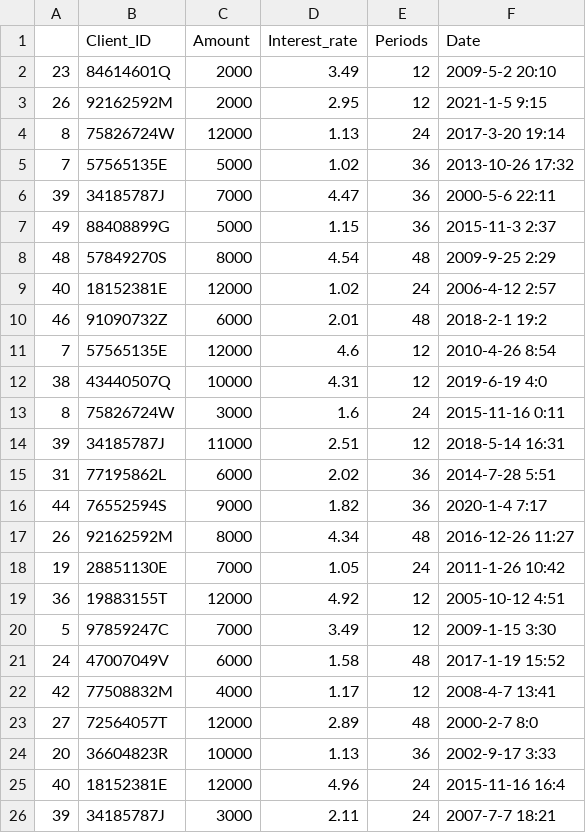
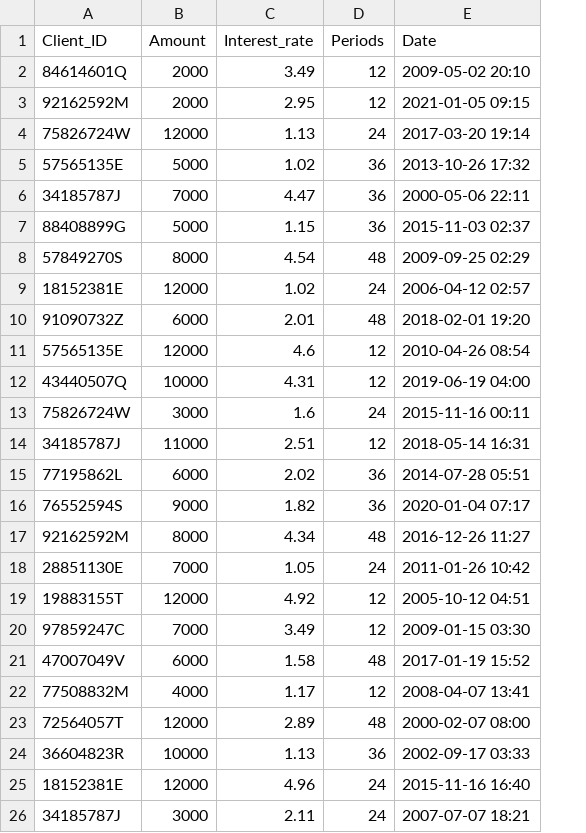
Before and after one commit to CodeURJC-DAW-2023-24/webapp04, a CSV file: backend/src/main/resources/static/data/loans_data.csv, drawn as a sheet; removed rows and columns are numbered as before the commit, all else as after; the diff names each change by its address in the sheet, - before the commit and + after, or states it on an @@ line.

```diff
--- a/backend/src/main/resources/static/data/loans_data.csv
+++ b/backend/src/main/resources/static/data/loans_data.csv
-column A, rows 2-26: 23 | 26 | 8 | 7 | 39 | 49 | 48 | 40 | 46 | 7 | 38 | 8 | 39 | 31 | 44 | 26 | 19 | 36 | 5 | 24 | 42 | 27 | 20 | 40 | 39
-E2 (Date): 2009-5-2 20:10
+E2 (Date): 2009-05-02 20:10
-E3 (Date): 2021-1-5 9:15
+E3 (Date): 2021-01-05 09:15
-E4 (Date): 2017-3-20 19:14
+E4 (Date): 2017-03-20 19:14
-E6 (Date): 2000-5-6 22:11
+E6 (Date): 2000-05-06 22:11
-E7 (Date): 2015-11-3 2:37
+E7 (Date): 2015-11-03 02:37
-E8 (Date): 2009-9-25 2:29
+E8 (Date): 2009-09-25 02:29
-E9 (Date): 2006-4-12 2:57
+E9 (Date): 2006-04-12 02:57
-E10 (Date): 2018-2-1 19:2
+E10 (Date): 2018-02-01 19:20
-E11 (Date): 2010-4-26 8:54
+E11 (Date): 2010-04-26 08:54
-E12 (Date): 2019-6-19 4:0
+E12 (Date): 2019-06-19 04:00
-E13 (Date): 2015-11-16 0:11
+E13 (Date): 2015-11-16 00:11
-E14 (Date): 2018-5-14 16:31
+E14 (Date): 2018-05-14 16:31
-E15 (Date): 2014-7-28 5:51
+E15 (Date): 2014-07-28 05:51
-E16 (Date): 2020-1-4 7:17
+E16 (Date): 2020-01-04 07:17
-E18 (Date): 2011-1-26 10:42
+E18 (Date): 2011-01-26 10:42
-E19 (Date): 2005-10-12 4:51
+E19 (Date): 2005-10-12 04:51
-E20 (Date): 2009-1-15 3:30
+E20 (Date): 2009-01-15 03:30
-E21 (Date): 2017-1-19 15:52
+E21 (Date): 2017-01-19 15:52
-E22 (Date): 2008-4-7 13:41
+E22 (Date): 2008-04-07 13:41
-E23 (Date): 2000-2-7 8:0
+E23 (Date): 2000-02-07 08:00
-E24 (Date): 2002-9-17 3:33
+E24 (Date): 2002-09-17 03:33
-E25 (Date): 2015-11-16 16:4
+E25 (Date): 2015-11-16 16:40
-E26 (Date): 2007-7-7 18:21
+E26 (Date): 2007-07-07 18:21
```
Also changed, not shown: backend/src/main/resources/static/data/client_data.csv, 47 other files.
